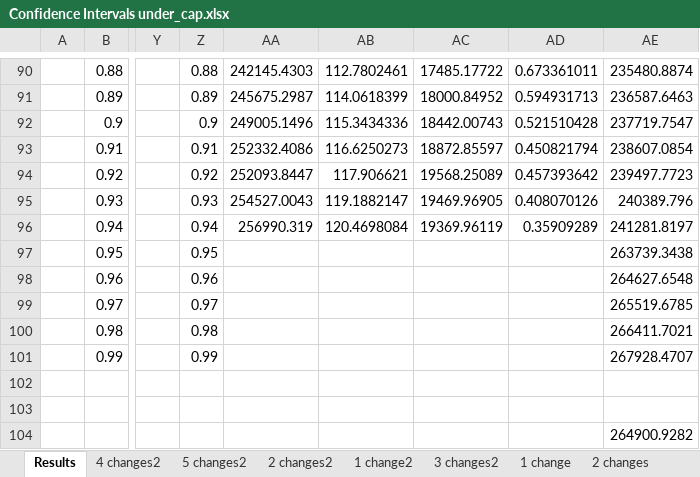
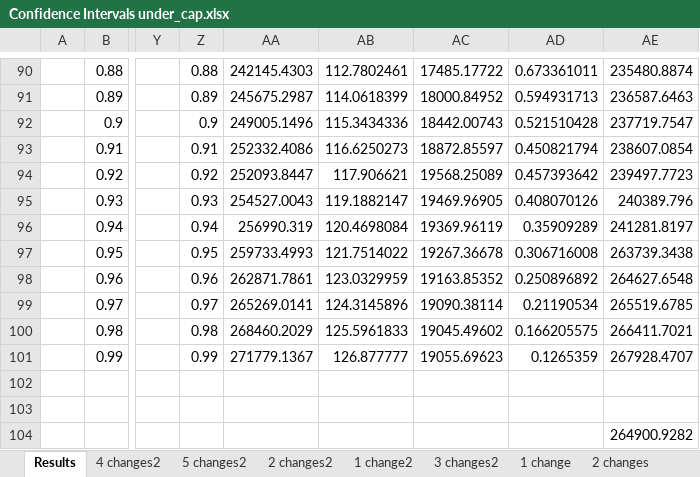
Before and after one commit to bendiw/OilOpt, an Excel workbook: results/mop/Confidence Intervals under_cap.xlsx, sheet Results, drawn as a sheet; only a part is shown, gaps mark what is left out; values as stored, in another font and other column widths than the file's, no borders; charts and pictures not drawn; the diff names each change by its address in the sheet, - before the commit and + after, or states it on an @@ line.

```diff
--- a/results/mop/Confidence Intervals under_cap.xlsx (sheet Results)
+++ b/results/mop/Confidence Intervals under_cap.xlsx (sheet Results)
-AA97: (empty)
+AA97: 259733.4993
-AB97: (empty)
+AB97: 121.7514022
-AC97: (empty)
+AC97: 19267.36678
-AD97: (empty)
+AD97: 0.306716008
-AA98: (empty)
+AA98: 262871.7861
-AB98: (empty)
+AB98: 123.0329959
-AC98: (empty)
+AC98: 19163.85352
-AD98: (empty)
+AD98: 0.250896892
-AA99: (empty)
+AA99: 265269.0141
-AB99: (empty)
+AB99: 124.3145896
-AC99: (empty)
+AC99: 19090.38114
-AD99: (empty)
+AD99: 0.21190534
-AA100: (empty)
+AA100: 268460.2029
-AB100: (empty)
+AB100: 125.5961833
-AC100: (empty)
+AC100: 19045.49602
-AD100: (empty)
+AD100: 0.166205575
-AA101: (empty)
+AA101: 271779.1367
-AB101: (empty)
+AB101: 126.877777
-AC101: (empty)
+AC101: 19055.69623
-AD101: (empty)
+AD101: 0.1265359
```
Also changed, not shown: sheet 1 change2, charts or pictures, results/mop/Confidence Intervals over_cap.xlsx, results/mop/pareto_under_cap_label.xlsx, 17 other files.
